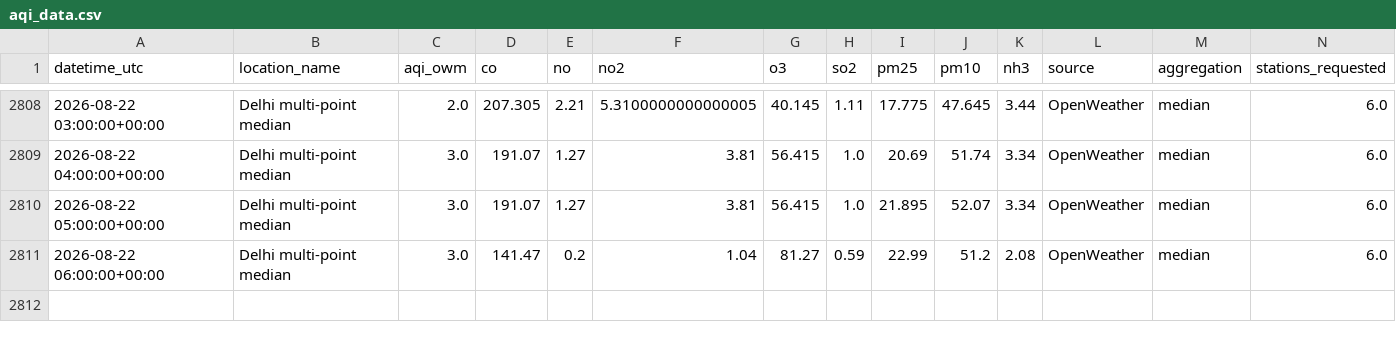
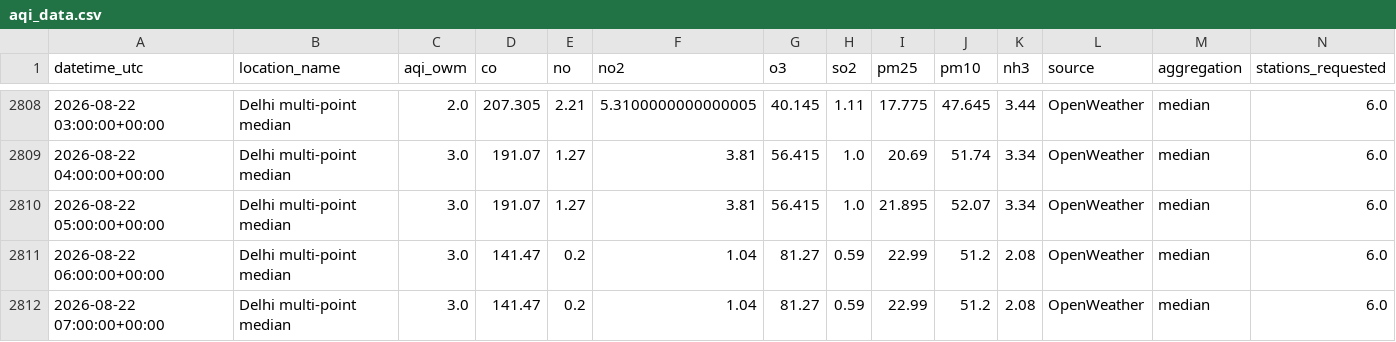
Before and after one commit to harshsharma5468/Delhi_AQI_prediction, a CSV file: aqi_data.csv, drawn as a sheet; only a part is shown, gaps mark what is left out; rows hold the shown columns only; the diff names each change by its address in the sheet, - before the commit and + after, or states it on an @@ line.

```diff
--- a/aqi_data.csv
+++ b/aqi_data.csv
+row 2812: 2026-08-22 07:00:00+00:00 | Delhi multi-point median | 3.0 | 141.47 | 0.2 | 1.04 | 81.27 | 0.59 | 22.99 | 51.2 | 2.08 | OpenWeather | median | 6.0
```
Also changed, not shown: 2 other files.
